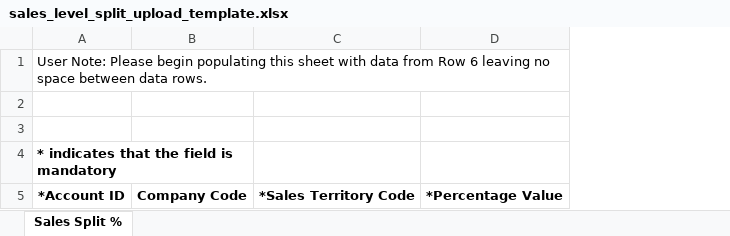
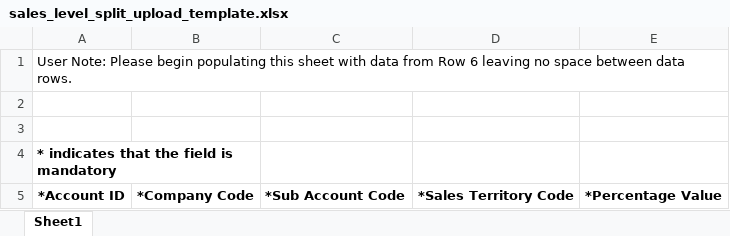
Before and after one commit to gvikramkumar/master, an Excel workbook: database/files/prof/business-upload/sales_level_split_upload_template.xlsx, sheet Sheet1, drawn as a sheet; values as stored, in another font and other column widths than the file's, no borders; removed rows and columns are numbered as before the commit, all else as after; the diff names each change by its address in the sheet, - before the commit and + after, or states it on an @@ line.

Commit message:
autosync and database sync using openperiod fiscalmonth

```diff
--- a/database/files/prof/business-upload/sales_level_split_upload_template.xlsx (sheet Sheet1)
+++ b/database/files/prof/business-upload/sales_level_split_upload_template.xlsx (sheet Sheet1)
-sheet tab: Sales Split %
+sheet tab: Sheet1
-column B, row 5: Company Code
+column B, row 5: *Company Code
+column C, row 5: *Sub Account Code
```
Also changed, not shown: 15 other files.
